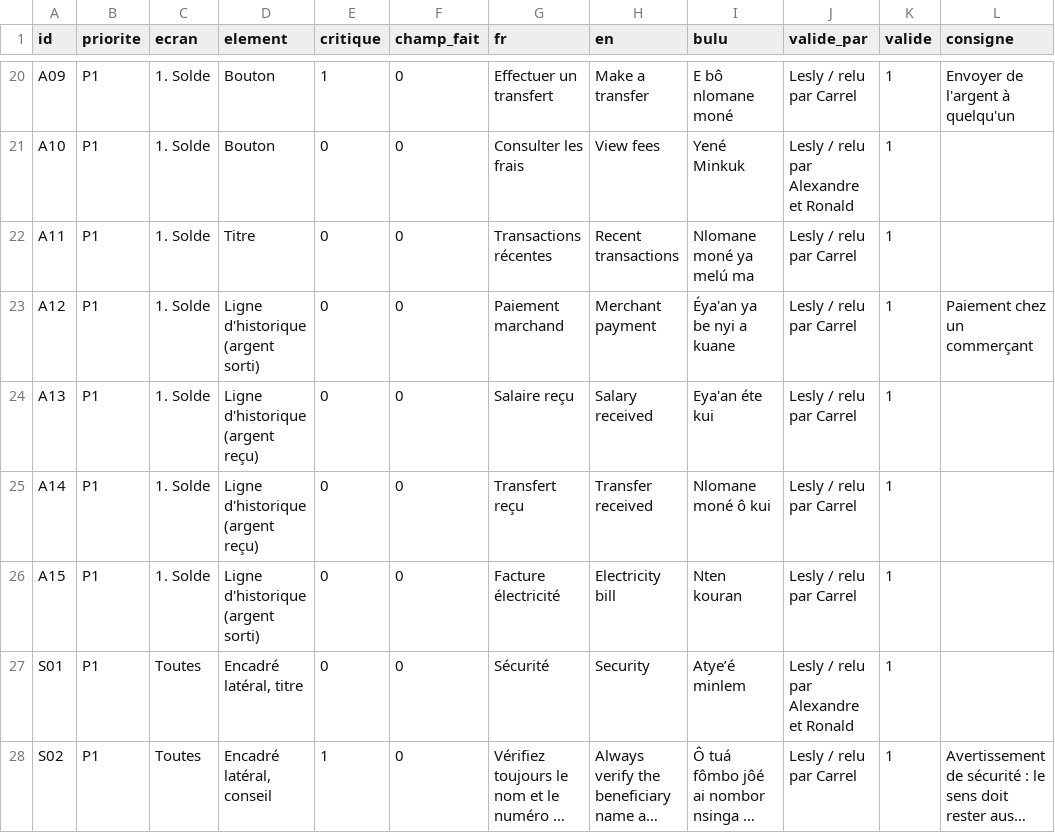
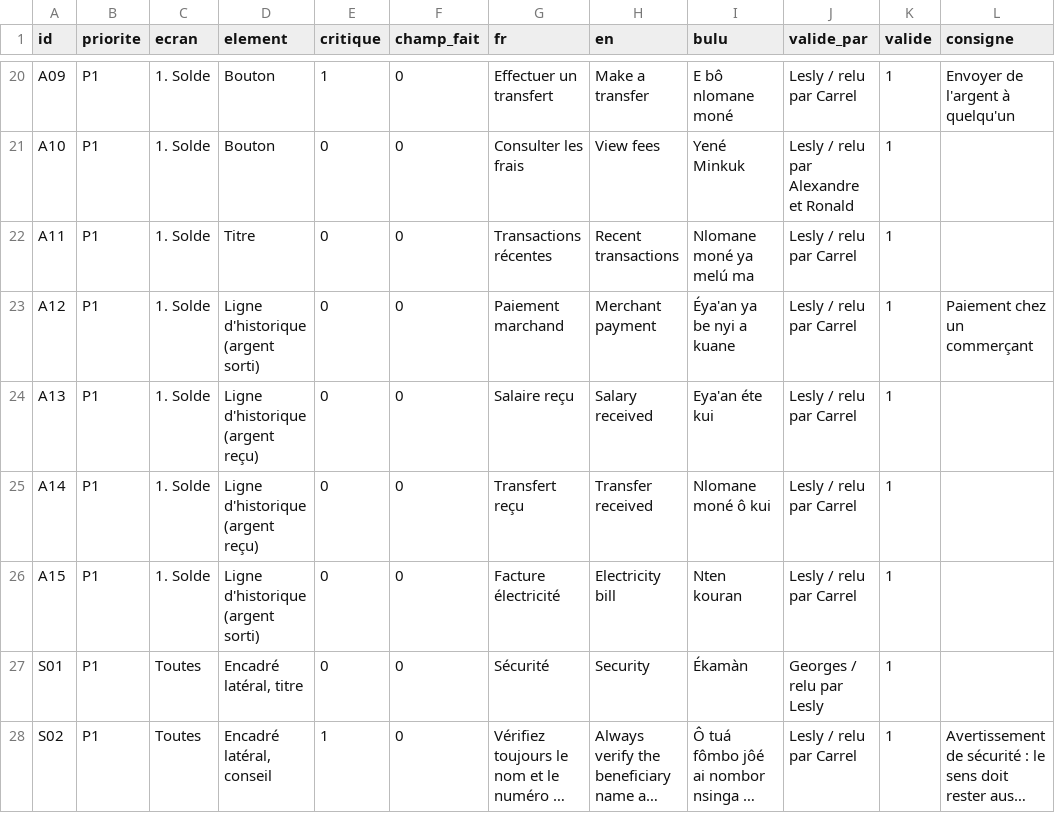
Before and after one commit to georgesmfee4/mayem, a CSV file: packs/bum/corpus.csv, drawn as a sheet; only a part is shown, gaps mark what is left out; long unchanged cells end in …; the diff covers the shown part only; the diff names each change by its address in the sheet, - before the commit and + after, or states it on an @@ line.

Commit message:
feat(bum): sens securite et succes distingues, pack 0.3.4
S01, E02, S03, C01, X15 et X17 valides par deux personnes. Plus aucun constat bloquant : npm run pack -- --strict passe.

```diff
--- a/packs/bum/corpus.csv
+++ b/packs/bum/corpus.csv
-I27 (bulu): Atye’é minlem
+I27 (bulu): Ékamàn
-J27 (valide_par): Lesly / relu par Alexandre et Ronald
+J27 (valide_par): Georges / relu par Lesly
```
Also changed, not shown: 10 edited cells elsewhere in this file, 5 other files.
